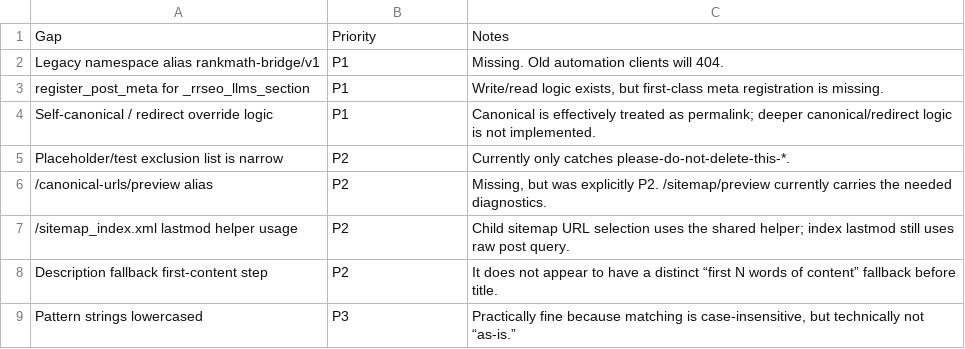
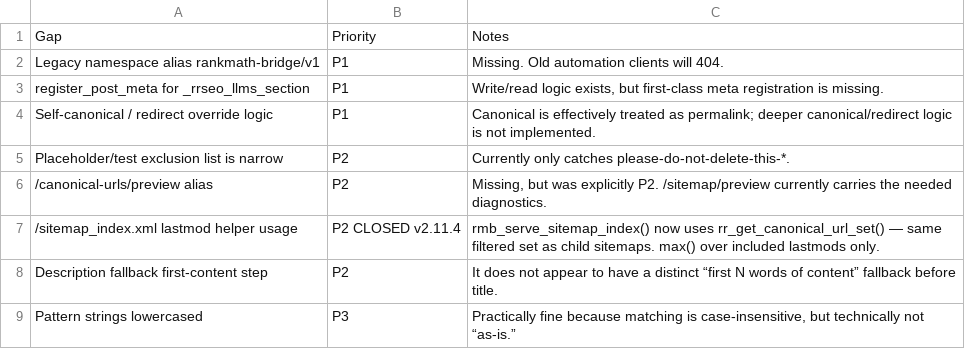
Before and after one commit to PenZenMaster/rankmath-rest-bridge, a CSV file: docs/Gap-Priority-Notes.csv, drawn as a sheet.

```diff
--- a/docs/Gap-Priority-Notes.csv
+++ b/docs/Gap-Priority-Notes.csv
@@ -6,3 +6,3 @@
 "/canonical-urls/preview alias","P2","Missing, but was explicitly P2. /sitemap/preview currently carries the needed diagnostics."
-"/sitemap_index.xml lastmod helper usage","P2","Child sitemap URL selection uses the shared helper; index lastmod still uses raw post query."
+"/sitemap_index.xml lastmod helper usage","P2 CLOSED v2.11.4","rmb_serve_sitemap_index() now uses rr_get_canonical_url_set() — same filtered set as child sitemaps. max() over included lastmods only."
 "Description fallback first-content step","P2","It does not appear to have a distinct “first N words of content” fallback before title."
```
Also changed, not shown: 4 other files.
